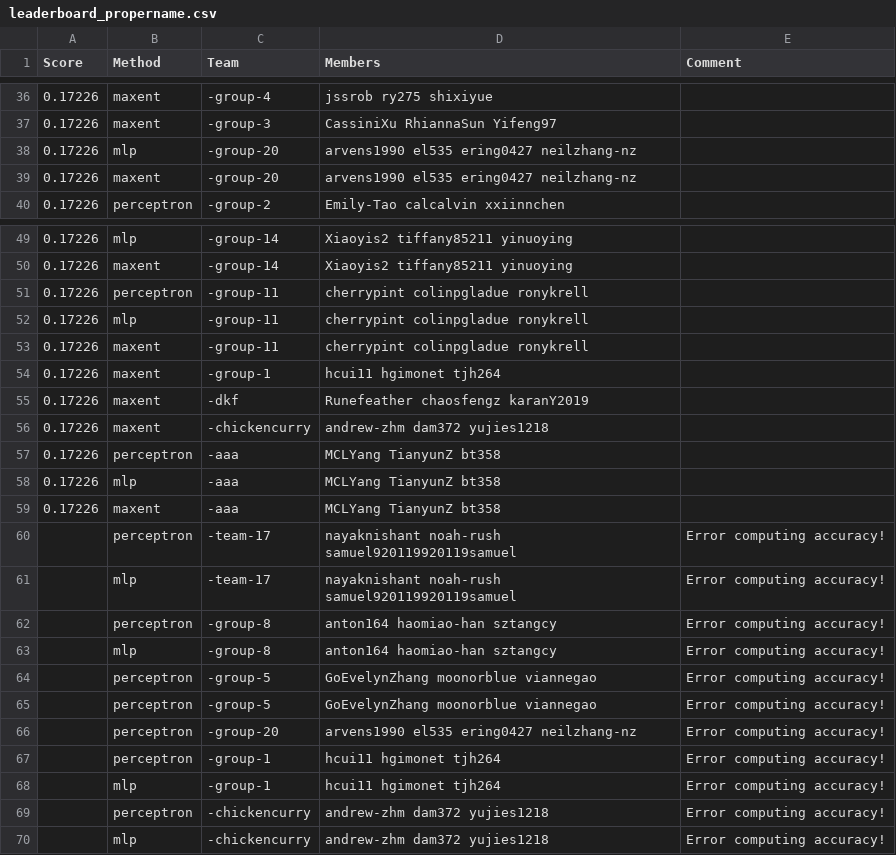
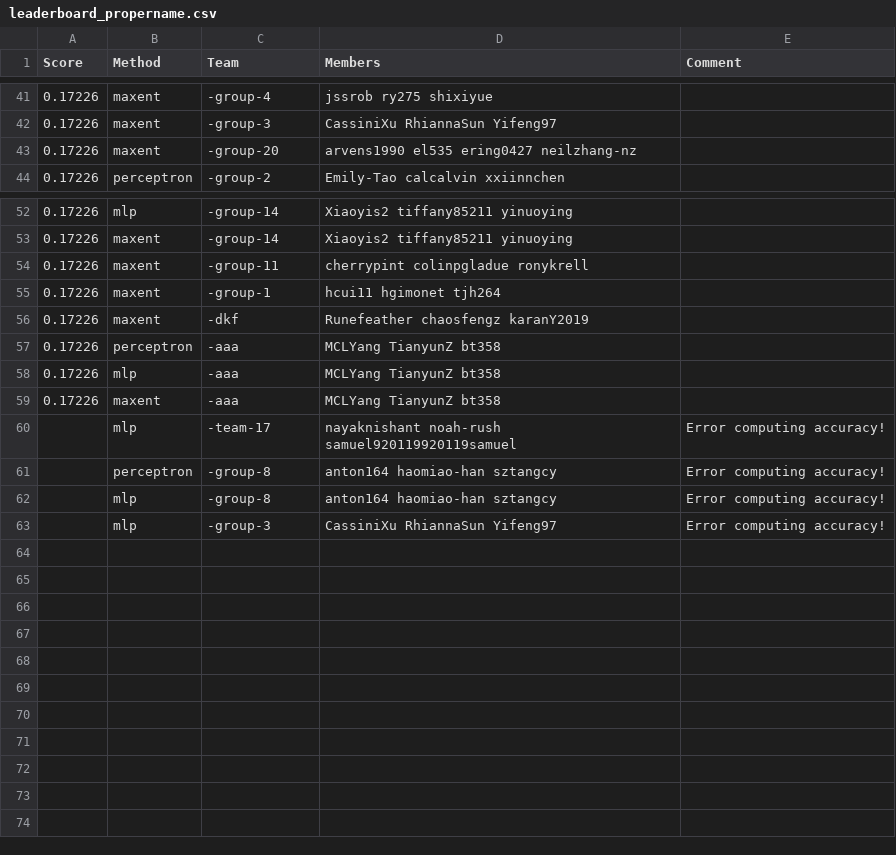
Before and after one commit to cornell-cs5740-21sp/leaderboards, a CSV file: assignment1/leaderboard_propername.csv, drawn as a sheet; only a part is shown, gaps mark what is left out; the diff covers the shown part only.

```diff
--- a/assignment1/leaderboard_propername.csv
+++ b/assignment1/leaderboard_propername.csv
@@ -37,3 +42,2 @@ Score,Method,Team,Members,Comment
 0.17226,maxent,-group-3,CassiniXu RhiannaSun Yifeng97,
-0.17226,mlp,-group-20,arvens1990 el535 ering0427 neilzhang-nz,
 0.17226,maxent,-group-20,arvens1990 el535 ering0427 neilzhang-nz,
@@ -50,4 +53,2 @@ Score,Method,Team,Members,Comment
 0.17226,maxent,-group-14,Xiaoyis2 tiffany85211 yinuoying,
-0.17226,perceptron,-group-11,cherrypint colinpgladue ronykrell,
-0.17226,mlp,-group-11,cherrypint colinpgladue ronykrell,
 0.17226,maxent,-group-11,cherrypint colinpgladue ronykrell,
@@ -55,3 +56,2 @@ Score,Method,Team,Members,Comment
 0.17226,maxent,-dkf,Runefeather chaosfengz karanY2019,
-0.17226,maxent,-chickencurry,andrew-zhm dam372 yujies1218,
 0.17226,perceptron,-aaa,MCLYang TianyunZ bt358,
@@ -59,3 +59,2 @@ Score,Method,Team,Members,Comment
 0.17226,maxent,-aaa,MCLYang TianyunZ bt358,
-,perceptron,-team-17,nayaknishant noah-rush samuel920119920119samuel,Error computing accuracy!
 ,mlp,-team-17,nayaknishant noah-rush samuel920119920119samuel,Error computing accuracy!
@@ -63,8 +62,2 @@ Score,Method,Team,Members,Comment
 ,mlp,-group-8,anton164 haomiao-han sztangcy,Error computing accuracy!
-,perceptron,-group-5,GoEvelynZhang moonorblue viannegao,Error computing accuracy!
-,perceptron,-group-5,GoEvelynZhang moonorblue viannegao,Error computing accuracy!
-,perceptron,-group-20,arvens1990 el535 ering0427 neilzhang-nz,Error computing accuracy!
-,perceptron,-group-1,hcui11 hgimonet tjh264,Error computing accuracy!
-,mlp,-group-1,hcui11 hgimonet tjh264,Error computing accuracy!
-,perceptron,-chickencurry,andrew-zhm dam372 yujies1218,Error computing accuracy!
-,mlp,-chickencurry,andrew-zhm dam372 yujies1218,Error computing accuracy!
+,mlp,-group-3,CassiniXu RhiannaSun Yifeng97,Error computing accuracy!
```
Also changed, not shown: 15 added rows, 11 removed rows and 1 edited cell elsewhere in this file.
